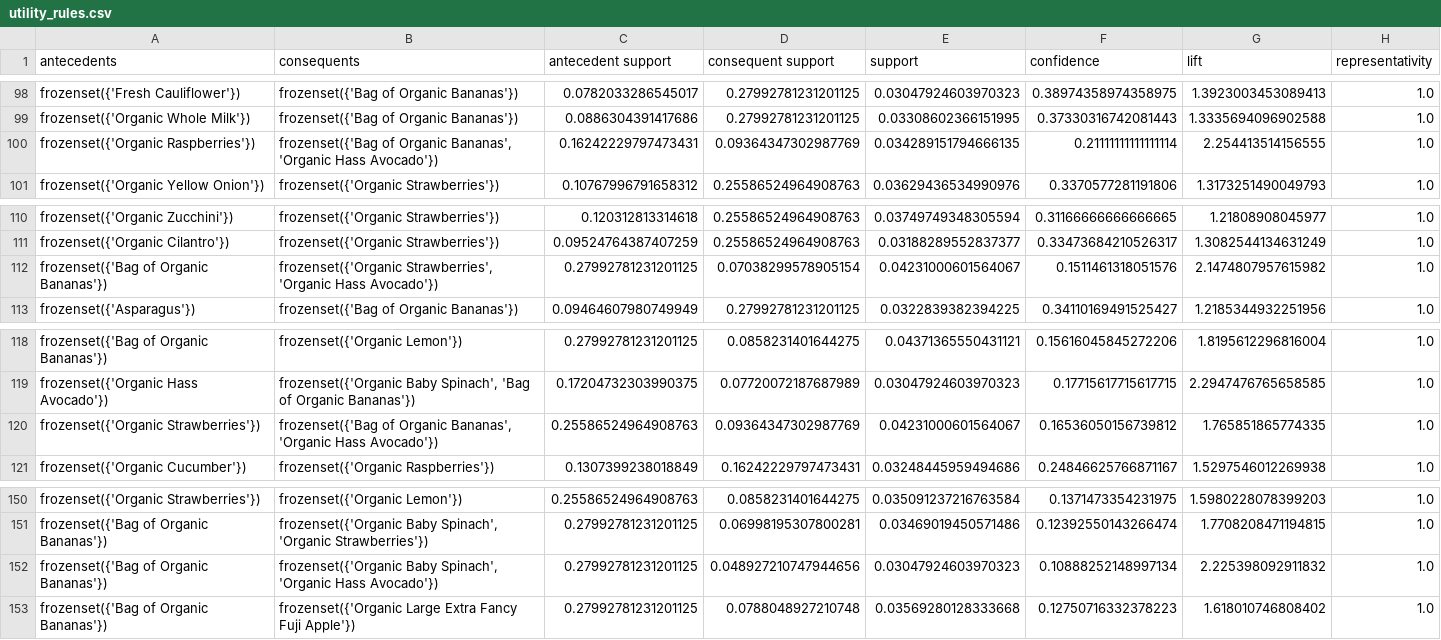
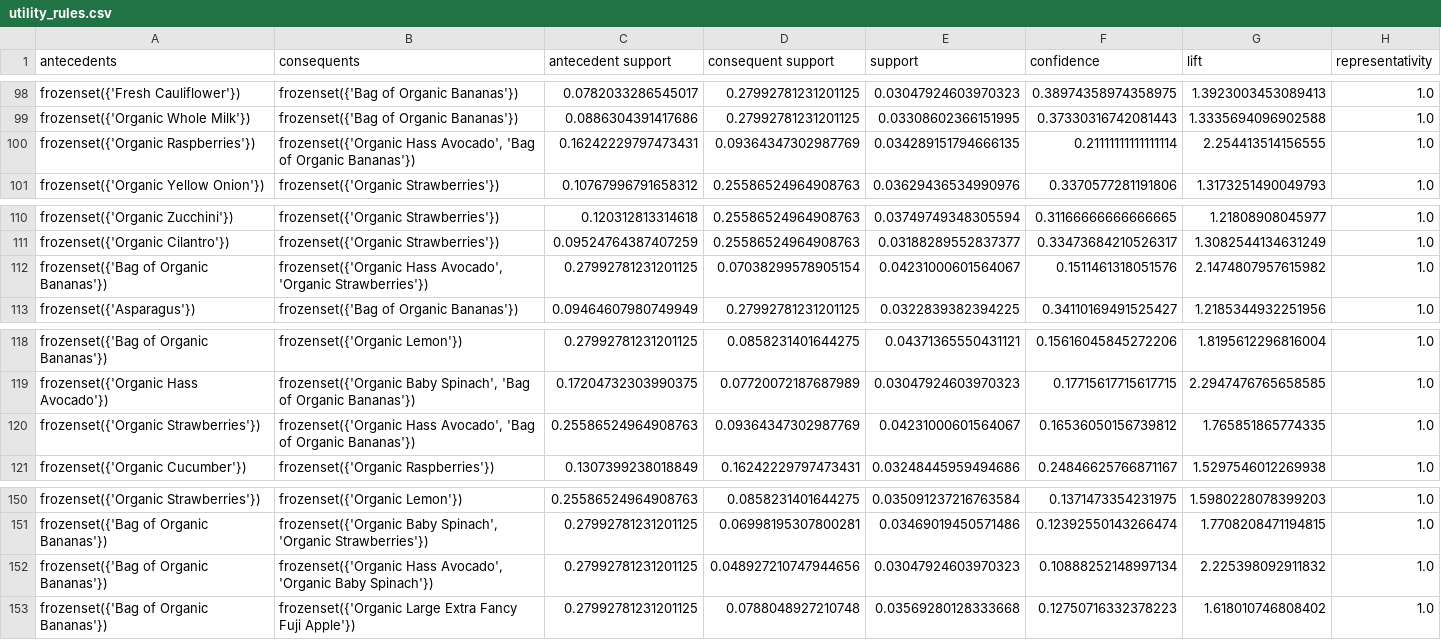
Before and after one commit to JamieEtn/instacart-insights_ML_Project, a CSV file: results/utility_rules.csv, drawn as a sheet; only a part is shown, gaps mark what is left out; the diff covers the shown part only; the diff names each change by its address in the sheet, - before the commit and + after, or states it on an @@ line.

```diff
--- a/results/utility_rules.csv
+++ b/results/utility_rules.csv
-B100 (consequents): frozenset({'Bag of Organic Bananas', 'Organic Hass Avocado'})
+B100 (consequents): frozenset({'Organic Hass Avocado', 'Bag of Organic Bananas'})
-B112 (consequents): frozenset({'Organic Strawberries', 'Organic Hass Avocado'})
+B112 (consequents): frozenset({'Organic Hass Avocado', 'Organic Strawberries'})
-B120 (consequents): frozenset({'Bag of Organic Bananas', 'Organic Hass Avocado'})
+B120 (consequents): frozenset({'Organic Hass Avocado', 'Bag of Organic Bananas'})
-B152 (consequents): frozenset({'Organic Baby Spinach', 'Organic Hass Avocado'})
+B152 (consequents): frozenset({'Organic Hass Avocado', 'Organic Baby Spinach'})
```
Also changed, not shown: 14 edited cells elsewhere in this file, results/association_rules.csv, results/promotion_efficiency.csv, 11 other files.
